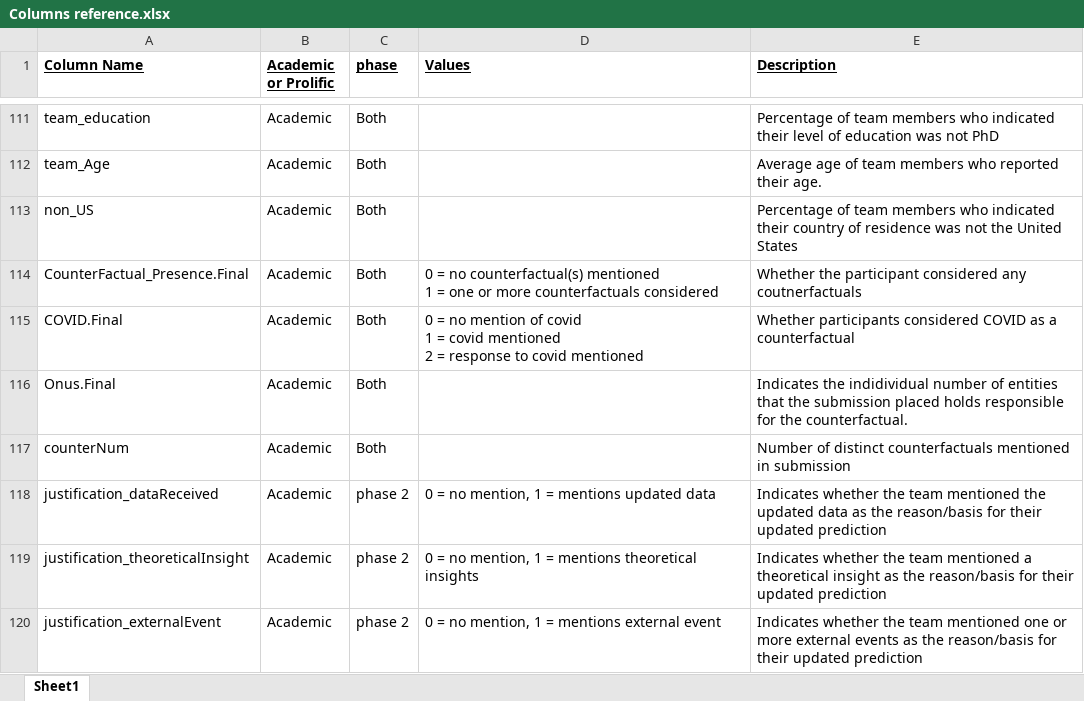
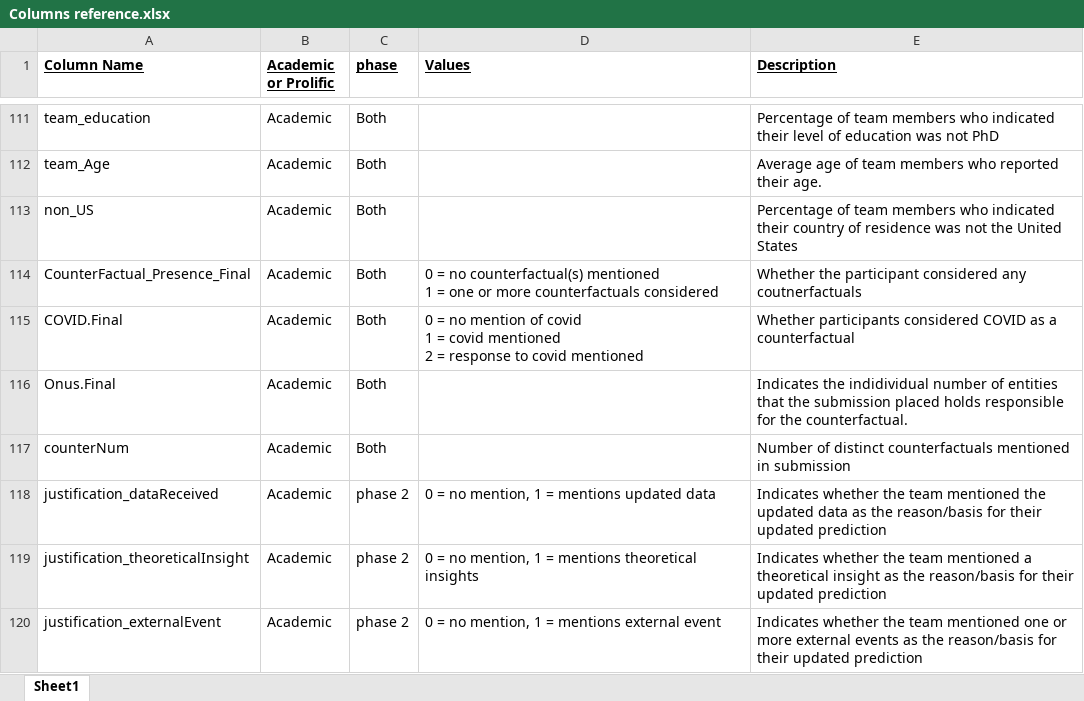
Before and after one commit to grossmania/Forecasting-Tournament, an Excel workbook: Columns reference.xlsx, sheet Sheet1, drawn as a sheet; only a part is shown, gaps mark what is left out; values as stored, in another font and other column widths than the file's, no borders; the diff names each change by its address in the sheet, - before the commit and + after, or states it on an @@ line.

Commit message:
umain overhaul of analyses and additional stats
added data files from the other branch (because merging does not work), added back snipped for creating mase for the first 6 month of t1, added column ref from the other branch, and made progress on marking and commenting the main analyses (still work in progress but almost there)

```diff
--- a/Columns reference.xlsx (sheet Sheet1)
+++ b/Columns reference.xlsx (sheet Sheet1)
-A114 (Column Name): CounterFactual_Presence.Final
+A114 (Column Name): CounterFactual_Presence_Final
```
Also changed, not shown: 14 other files.
